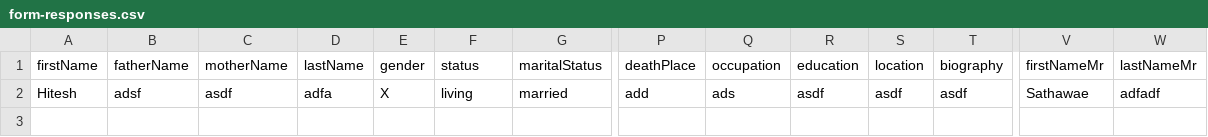
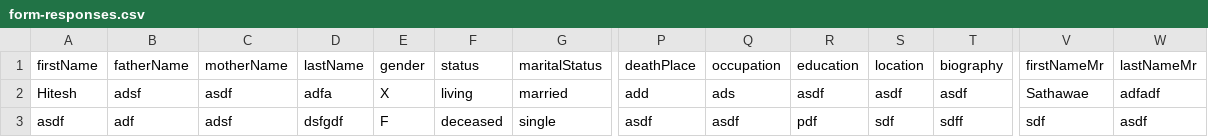
Before and after one commit to hiteshssathawane/family-tree, a CSV file: data/form-responses.csv, drawn as a sheet; only a part is shown, gaps mark what is left out; rows hold the shown columns only; the diff names each change by its address in the sheet, - before the commit and + after, or states it on an @@ line.

```diff
--- a/data/form-responses.csv
+++ b/data/form-responses.csv
+row 3: asdf | adf | adsf | dsfgdf | F | deceased | single | asdf | asdf | pdf | sdf | sdff | sdf | asdf
```
Also changed, not shown: 1 other file.
